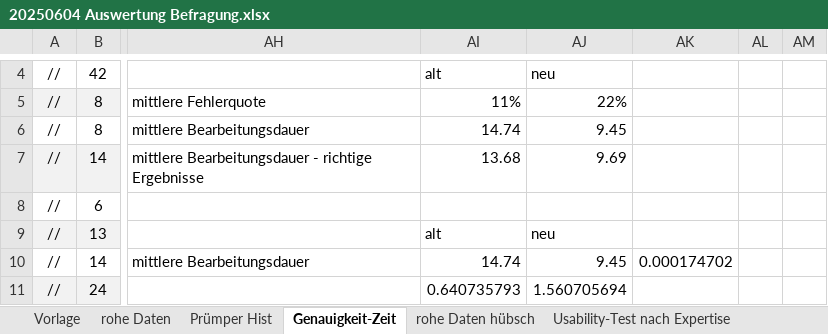
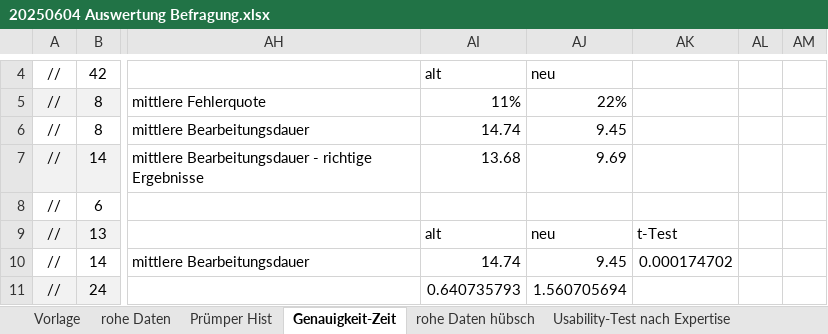
Before and after one commit to sxndrx-cxlxnx/h_da_B7-Bachelorarbeit, an Excel workbook: Diagramme/20250604 Auswertung Befragung.xlsx, sheet Genauigkeit-Zeit, drawn as a sheet; only a part is shown, gaps mark what is left out; values as stored, in another font and other column widths than the file's, no borders; charts and pictures and conditional formats not drawn; the diff names each change by its address in the sheet, - before the commit and + after, or states it on an @@ line.

```diff
--- a/Diagramme/20250604 Auswertung Befragung.xlsx (sheet Genauigkeit-Zeit)
+++ b/Diagramme/20250604 Auswertung Befragung.xlsx (sheet Genauigkeit-Zeit)
-AK9: (empty)
+AK9: t-Test
```
Also changed, not shown: sheet rohe Daten, charts or pictures, 4 other files.
